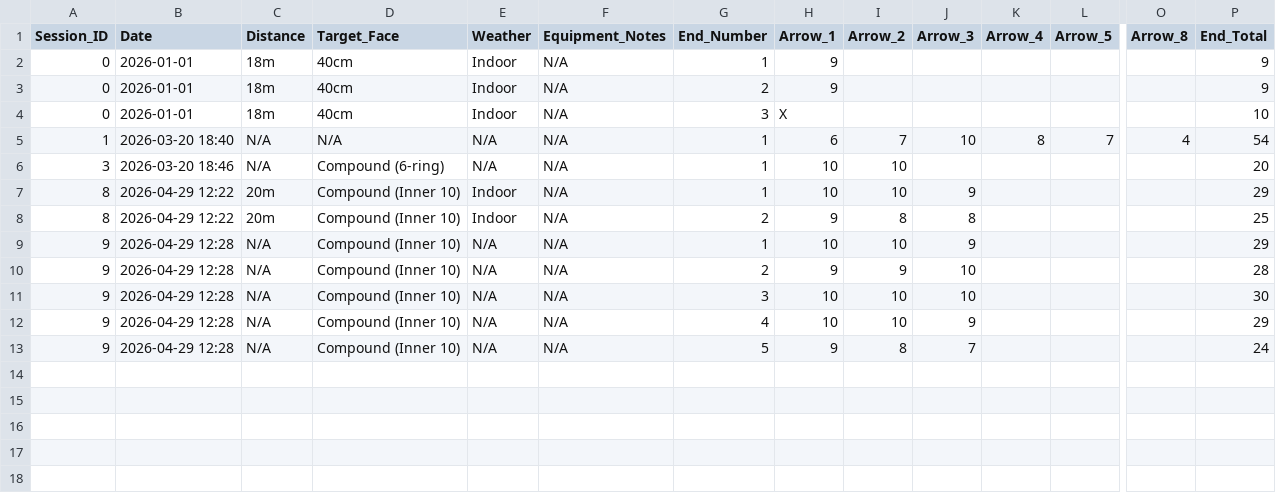
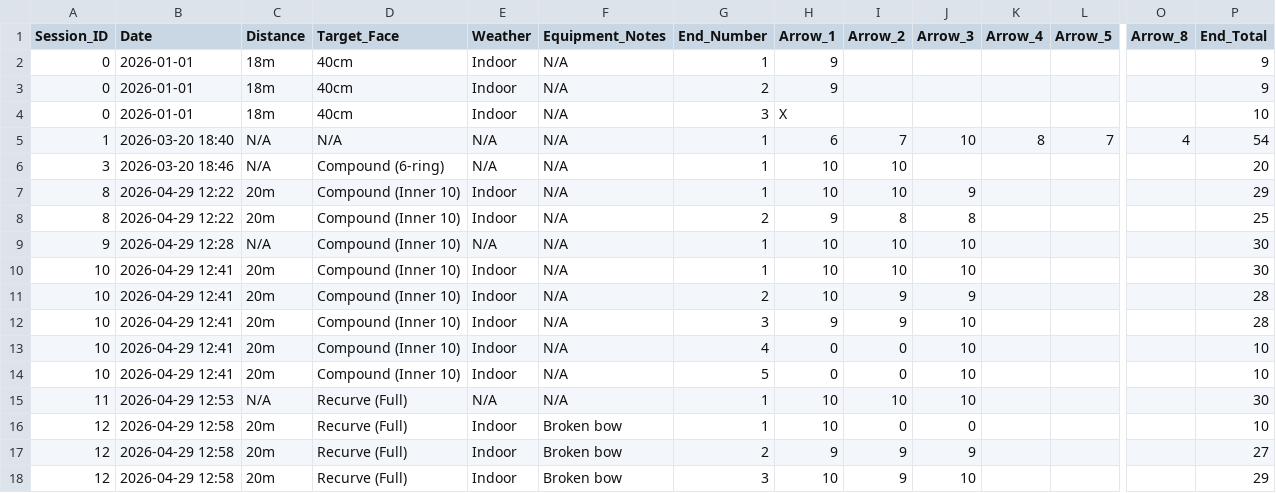
Before and after one commit to vWing-Security/SPR-26-SYST-230-Group-Project, a CSV file: archery_export.csv, drawn as a sheet; only a part is shown, gaps mark what is left out; removed rows and columns are numbered as before the commit, all else as after; rows hold the shown columns only; the diff names each change by its address in the sheet, - before the commit and + after, or states it on an @@ line.

```diff
--- a/archery_export.csv
+++ b/archery_export.csv
-J9 (Arrow_3): 9
+J9 (Arrow_3): 10
-P9 (End_Total): 29
+P9 (End_Total): 30
+row 10: 10 | 2026-04-29 12:41 | 20m | Compound (Inner 10) | Indoor | N/A | 1 | 10 | 10 | 10 |  |  |  | 30
+row 11: 10 | 2026-04-29 12:41 | 20m | Compound (Inner 10) | Indoor | N/A | 2 | 10 | 9 | 9 |  |  |  | 28
-A12 (Session_ID): 9
+A12 (Session_ID): 10
-B12 (Date): 2026-04-29 12:28
+B12 (Date): 2026-04-29 12:41
-C12 (Distance): N/A
+C12 (Distance): 20m
-E12 (Weather): N/A
+E12 (Weather): Indoor
-G12 (End_Number): 2
+G12 (End_Number): 3
+row 13: 10 | 2026-04-29 12:41 | 20m | Compound (Inner 10) | Indoor | N/A | 4 | 0 | 0 | 10 |  |  |  | 10
+row 14: 10 | 2026-04-29 12:41 | 20m | Compound (Inner 10) | Indoor | N/A | 5 | 0 | 0 | 10 |  |  |  | 10
-A15 (Session_ID): 9
+A15 (Session_ID): 11
-B15 (Date): 2026-04-29 12:28
+B15 (Date): 2026-04-29 12:53
-D15 (Target_Face): Compound (Inner 10)
+D15 (Target_Face): Recurve (Full)
-G15 (End_Number): 3
+G15 (End_Number): 1
-row 12: 9 | 2026-04-29 12:28 | N/A | Compound (Inner 10) | N/A | N/A | 4 | 10 | 10 | 9 |  |  |  | 29
-row 13: 9 | 2026-04-29 12:28 | N/A | Compound (Inner 10) | N/A | N/A | 5 | 9 | 8 | 7 |  |  |  | 24
+row 16: 12 | 2026-04-29 12:58 | 20m | Recurve (Full) | Indoor | Broken bow | 1 | 10 | 0 | 0 |  |  |  | 10
+row 17: 12 | 2026-04-29 12:58 | 20m | Recurve (Full) | Indoor | Broken bow | 2 | 9 | 9 | 9 |  |  |  | 27
+row 18: 12 | 2026-04-29 12:58 | 20m | Recurve (Full) | Indoor | Broken bow | 3 | 10 | 9 | 10 |  |  |  | 29
```
Also changed, not shown: 1 other file.
